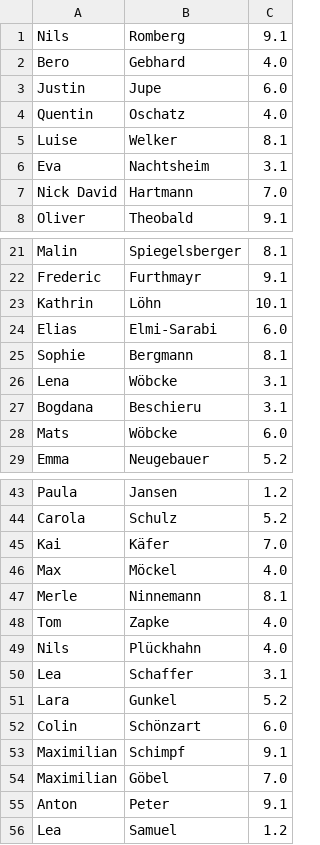
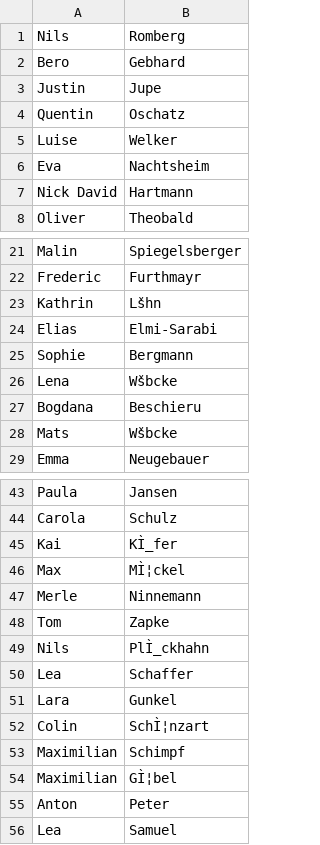
Before and after one commit to licsth/Austragebuch, a CSV file: Sonstiges/Hansenberg_Schüler.csv, drawn as a sheet; only a part is shown, gaps mark what is left out; the diff covers the shown part only; the diff names each change by its address in the sheet, - before the commit and + after, or states it on an @@ line.

```diff
--- a/Sonstiges/Hansenberg_Schüler.csv
+++ b/Sonstiges/Hansenberg_Schüler.csv
-column C, rows 1-8: 9.1 | 4.0 | 6.0 | 4.0 | 8.1 | 3.1 | 7.0 | 9.1; rows 21-29: 8.1 | 9.1 | 10.1 | 6.0 | 8.1 | 3.1 | 3.1 | 6.0 | 5.2; rows 43-56: 1.2 | 5.2 | 7.0 | 4.0 | 8.1 | 4.0 | 4.0 | 3.1 | 5.2 | 6.0 | 9.1 | 7.0 | 9.1 | 1.2
-B23: Löhn
+B23: Lšhn
-B26: Wöbcke
+B26: Wšbcke
-B28: Wöbcke
+B28: Wšbcke
-B45: Käfer
+B45: KÌ_fer
-B46: Möckel
+B46: MÌ¦ckel
-B49: Plückhahn
+B49: PlÌ_ckhahn
-B52: Schönzart
+B52: SchÌ¦nzart
-B54: Göbel
+B54: GÌ¦bel
```
Also changed, not shown: 61 removed rows elsewhere in this file, 2 other files.
